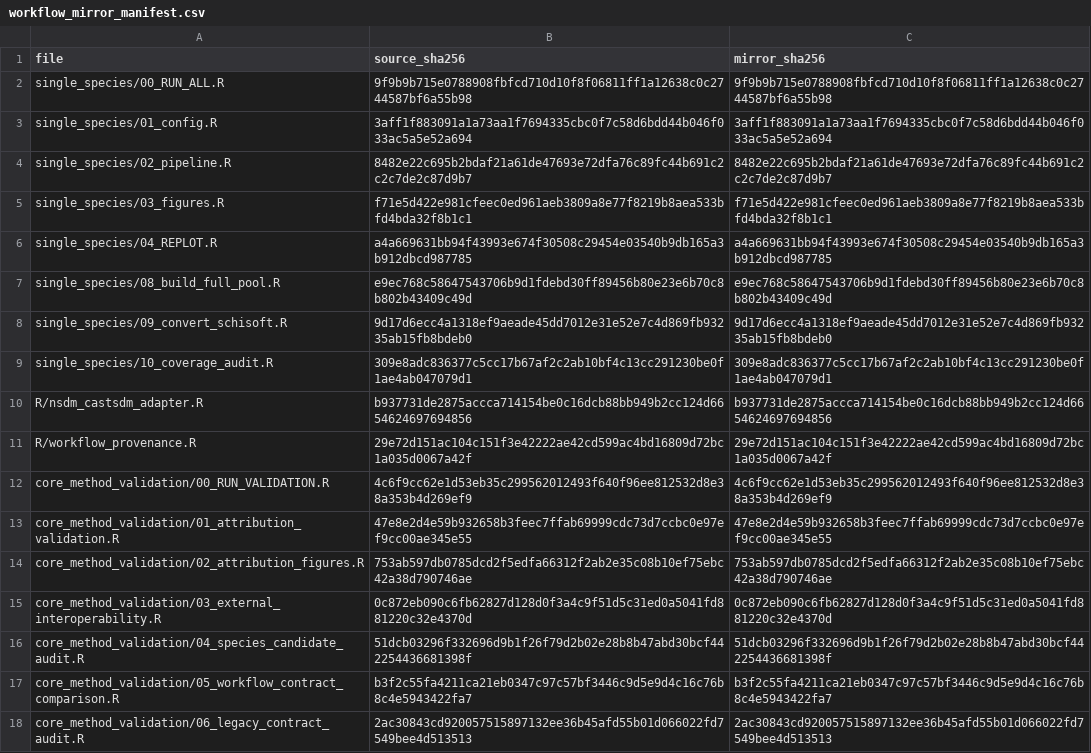
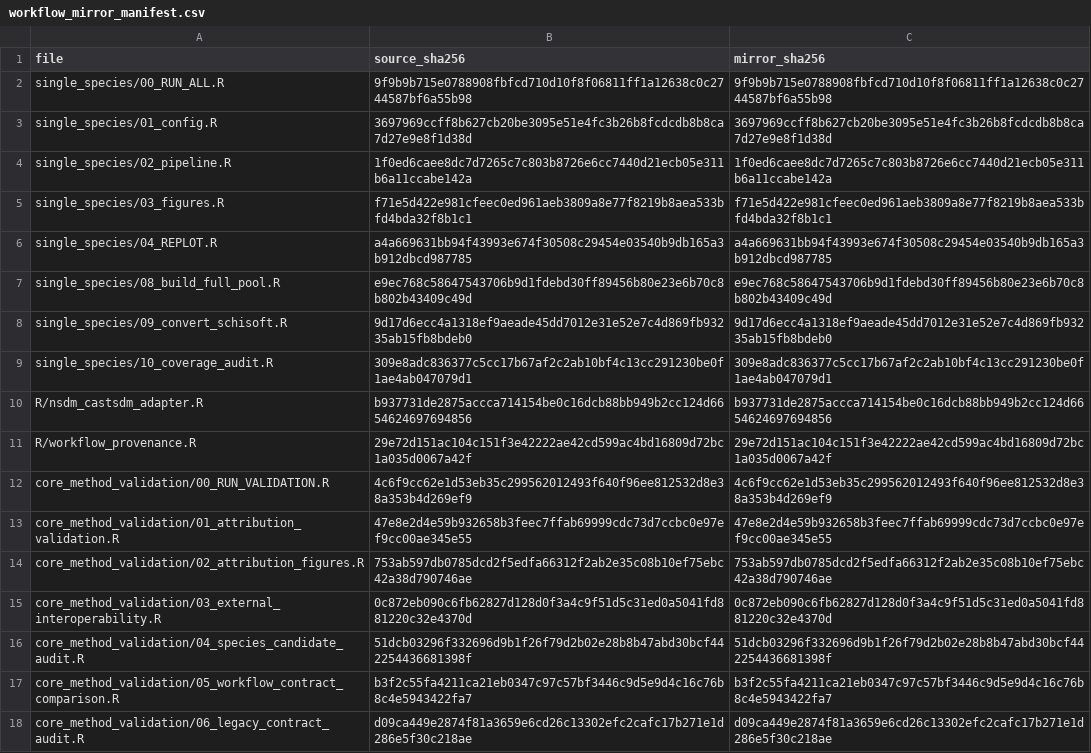
Before and after one commit to EldonQ/castSDM, a CSV file: tools/workflows/workflow_mirror_manifest.csv, drawn as a sheet.

```diff
--- a/tools/workflows/workflow_mirror_manifest.csv
+++ b/tools/workflows/workflow_mirror_manifest.csv
@@ -2,4 +2,4 @@
 "single_species/00_RUN_ALL.R","9f9b9b715e0788908fbfcd710d10f8f06811ff1a12638c0c2744587bf6a55b98","9f9b9b715e0788908fbfcd710d10f8f06811ff1a12638c0c2744587bf6a55b98"
-"single_species/01_config.R","3aff1f883091a1a73aa1f7694335cbc0f7c58d6bdd44b046f033ac5a5e52a694","3aff1f883091a1a73aa1f7694335cbc0f7c58d6bdd44b046f033ac5a5e52a694"
-"single_species/02_pipeline.R","8482e22c695b2bdaf21a61de47693e72dfa76c89fc44b691c2c2c7de2c87d9b7","8482e22c695b2bdaf21a61de47693e72dfa76c89fc44b691c2c2c7de2c87d9b7"
+"single_species/01_config.R","3697969ccff8b627cb20be3095e51e4fc3b26b8fcdcdb8b8ca7d27e9e8f1d38d","3697969ccff8b627cb20be3095e51e4fc3b26b8fcdcdb8b8ca7d27e9e8f1d38d"
+"single_species/02_pipeline.R","1f0ed6caee8dc7d7265c7c803b8726e6cc7440d21ecb05e311b6a11ccabe142a","1f0ed6caee8dc7d7265c7c803b8726e6cc7440d21ecb05e311b6a11ccabe142a"
 "single_species/03_figures.R","f71e5d422e981cfeec0ed961aeb3809a8e77f8219b8aea533bfd4bda32f8b1c1","f71e5d422e981cfeec0ed961aeb3809a8e77f8219b8aea533bfd4bda32f8b1c1"
@@ -17,2 +17,2 @@
 "core_method_validation/05_workflow_contract_comparison.R","b3f2c55fa4211ca21eb0347c97c57bf3446c9d5e9d4c16c76b8c4e5943422fa7","b3f2c55fa4211ca21eb0347c97c57bf3446c9d5e9d4c16c76b8c4e5943422fa7"
-"core_method_validation/06_legacy_contract_audit.R","2ac30843cd920057515897132ee36b45afd55b01d066022fd7549bee4d513513","2ac30843cd920057515897132ee36b45afd55b01d066022fd7549bee4d513513"
+"core_method_validation/06_legacy_contract_audit.R","d09ca449e2874f81a3659e6cd26c13302efc2cafc17b271e1d286e5f30c218ae","d09ca449e2874f81a3659e6cd26c13302efc2cafc17b271e1d286e5f30c218ae"
```
Also changed, not shown: tools/workflows/function_call_inventory.csv, tools/workflows/internal_call_edges.csv, 40 other files.
